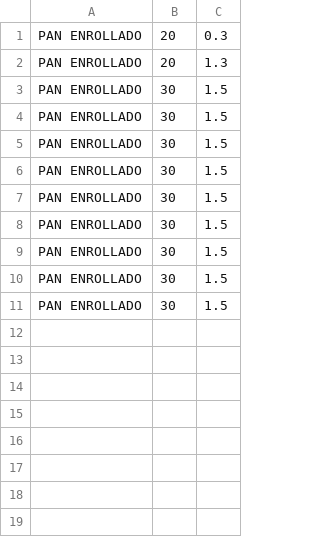
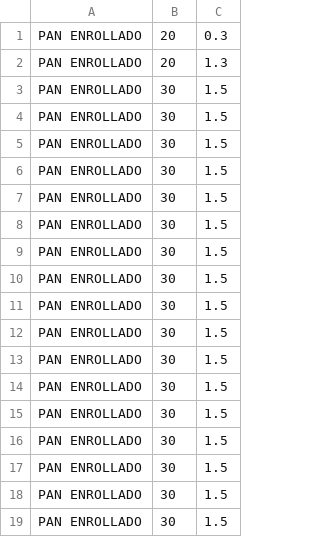
Before and after one commit to RonnalMontoya/PROYECTO, a CSV file: datos/datos.csv, drawn as a sheet; the diff names each change by its address in the sheet, - before the commit and + after, or states it on an @@ line.

```diff
--- a/datos/datos.csv
+++ b/datos/datos.csv
+row 12: PAN ENROLLADO | 30 | 1.5
+row 13: PAN ENROLLADO | 30 | 1.5
+row 14: PAN ENROLLADO | 30 | 1.5
+row 15: PAN ENROLLADO | 30 | 1.5
+row 16: PAN ENROLLADO | 30 | 1.5
+row 17: PAN ENROLLADO | 30 | 1.5
+row 18: PAN ENROLLADO | 30 | 1.5
+row 19: PAN ENROLLADO | 30 | 1.5
```
Also changed, not shown: 5 other files.
